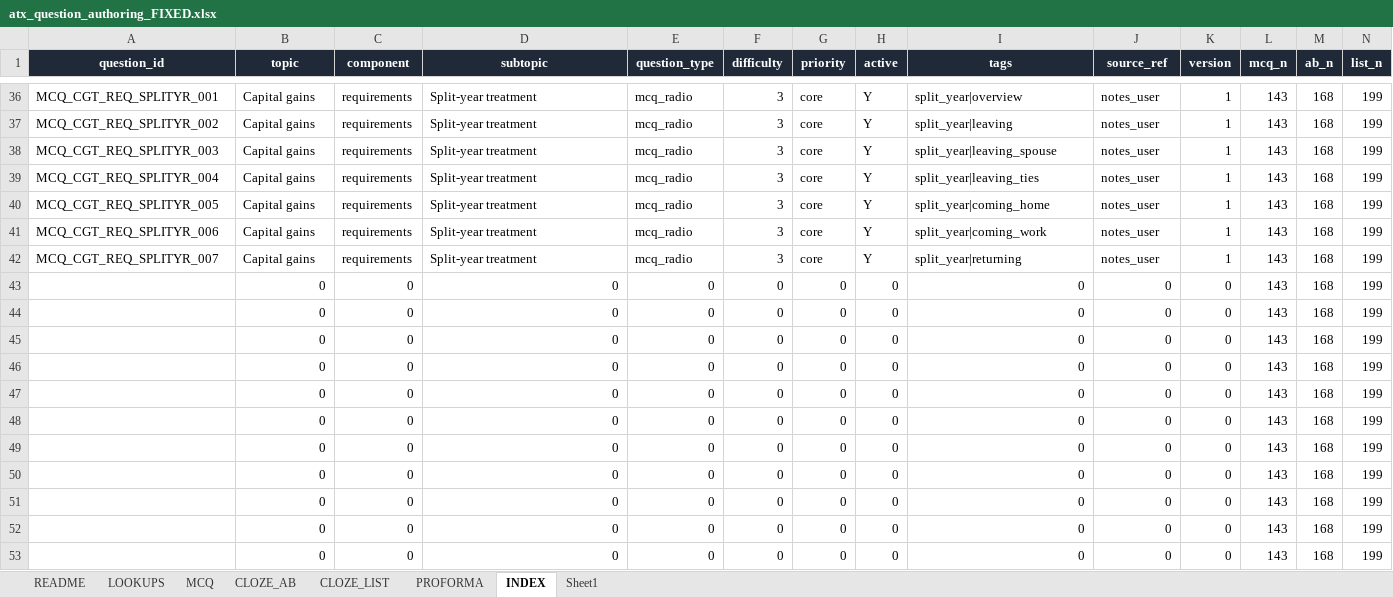
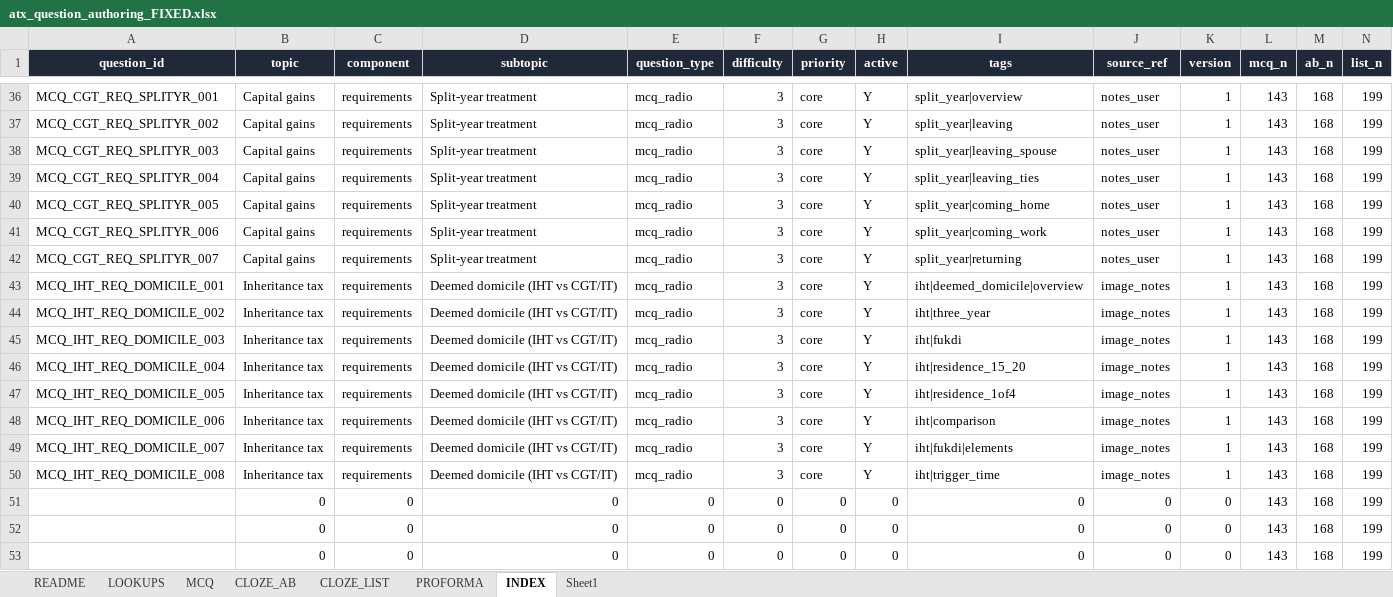
Before and after one commit to Knaderi00/sbr_quiz_app, an Excel workbook: src/tools/atx_question_authoring_FIXED.xlsx, sheet INDEX, drawn as a sheet; only a part is shown, gaps mark what is left out; values as stored, in another font and other column widths than the file's, no borders; removed rows and columns are numbered as before the commit, all else as after; rows hold the shown columns only; the diff covers the shown part only; the diff names each change by its address in the sheet, - before the commit and + after, or states it on an @@ line.

```diff
--- a/src/tools/atx_question_authoring_FIXED.xlsx (sheet INDEX)
+++ b/src/tools/atx_question_authoring_FIXED.xlsx (sheet INDEX)
-row 43:  | 0 | 0 | 0 | 0 | 0 | 0 | 0 | 0 | 0 | 0 | 143 | 168 | 199
-row 44:  | 0 | 0 | 0 | 0 | 0 | 0 | 0 | 0 | 0 | 0 | 143 | 168 | 199
-row 45:  | 0 | 0 | 0 | 0 | 0 | 0 | 0 | 0 | 0 | 0 | 143 | 168 | 199
-row 46:  | 0 | 0 | 0 | 0 | 0 | 0 | 0 | 0 | 0 | 0 | 143 | 168 | 199
-row 47:  | 0 | 0 | 0 | 0 | 0 | 0 | 0 | 0 | 0 | 0 | 143 | 168 | 199
-row 48:  | 0 | 0 | 0 | 0 | 0 | 0 | 0 | 0 | 0 | 0 | 143 | 168 | 199
-row 49:  | 0 | 0 | 0 | 0 | 0 | 0 | 0 | 0 | 0 | 0 | 143 | 168 | 199
-row 50:  | 0 | 0 | 0 | 0 | 0 | 0 | 0 | 0 | 0 | 0 | 143 | 168 | 199
+row 43: MCQ_IHT_REQ_DOMICILE_001 | Inheritance tax | requirements | Deemed domicile (IHT vs CGT/IT) | mcq_radio | 3 | core | Y | iht|deemed_domicile|overview | image_notes | 1 | 143 | 168 | 199
+row 44: MCQ_IHT_REQ_DOMICILE_002 | Inheritance tax | requirements | Deemed domicile (IHT vs CGT/IT) | mcq_radio | 3 | core | Y | iht|three_year | image_notes | 1 | 143 | 168 | 199
+row 45: MCQ_IHT_REQ_DOMICILE_003 | Inheritance tax | requirements | Deemed domicile (IHT vs CGT/IT) | mcq_radio | 3 | core | Y | iht|fukdi | image_notes | 1 | 143 | 168 | 199
+row 46: MCQ_IHT_REQ_DOMICILE_004 | Inheritance tax | requirements | Deemed domicile (IHT vs CGT/IT) | mcq_radio | 3 | core | Y | iht|residence_15_20 | image_notes | 1 | 143 | 168 | 199
+row 47: MCQ_IHT_REQ_DOMICILE_005 | Inheritance tax | requirements | Deemed domicile (IHT vs CGT/IT) | mcq_radio | 3 | core | Y | iht|residence_1of4 | image_notes | 1 | 143 | 168 | 199
+row 48: MCQ_IHT_REQ_DOMICILE_006 | Inheritance tax | requirements | Deemed domicile (IHT vs CGT/IT) | mcq_radio | 3 | core | Y | iht|comparison | image_notes | 1 | 143 | 168 | 199
+row 49: MCQ_IHT_REQ_DOMICILE_007 | Inheritance tax | requirements | Deemed domicile (IHT vs CGT/IT) | mcq_radio | 3 | core | Y | iht|fukdi|elements | image_notes | 1 | 143 | 168 | 199
+row 50: MCQ_IHT_REQ_DOMICILE_008 | Inheritance tax | requirements | Deemed domicile (IHT vs CGT/IT) | mcq_radio | 3 | core | Y | iht|trigger_time | image_notes | 1 | 143 | 168 | 199
```
Also changed, not shown: 6 added rows and 6 removed rows elsewhere in this sheet, sheet Sheet1, sheet MCQ, sheet CLOZE_LIST, sheet CLOZE_AB, 4 other files.
